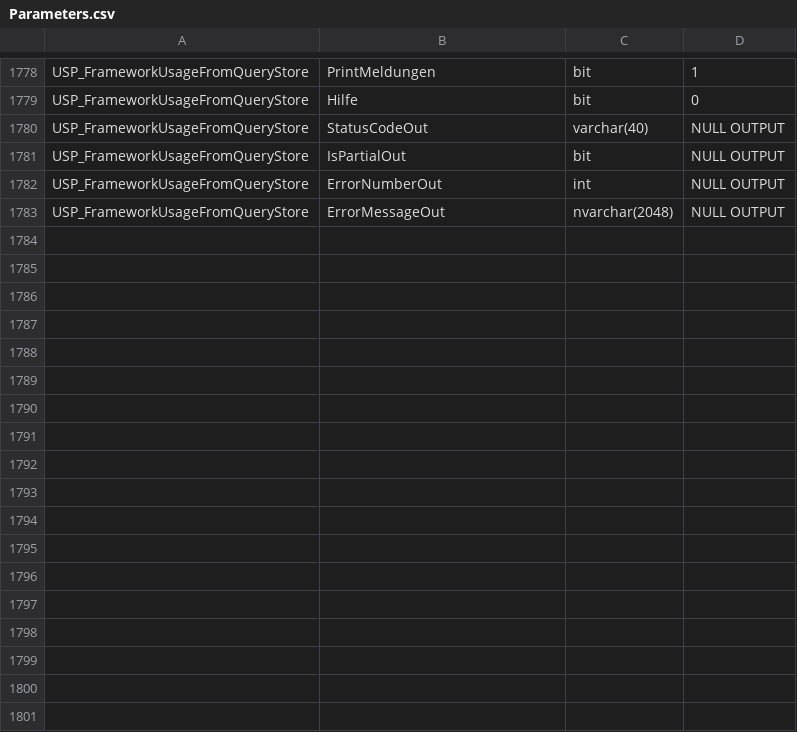
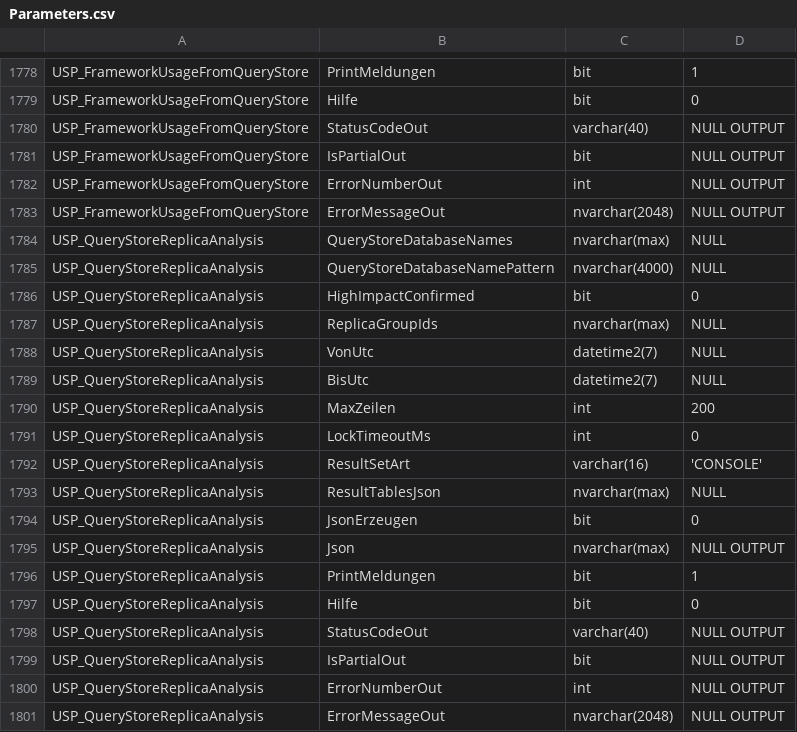
Before and after one commit to gecompat/SQL_Server_Analyze, a CSV file: Metadata/Inventory/Parameters.csv, drawn as a sheet; only a part is shown, gaps mark what is left out.

```diff
--- a/Metadata/Inventory/Parameters.csv
+++ b/Metadata/Inventory/Parameters.csv
@@ -1783 +1783,19 @@ USP_FrameworkUsageFromQueryStore,ErrorNumberOut,int,NULL OUTPUT
 USP_FrameworkUsageFromQueryStore,ErrorMessageOut,nvarchar(2048),NULL OUTPUT
+USP_QueryStoreReplicaAnalysis,QueryStoreDatabaseNames,nvarchar(max),NULL
+USP_QueryStoreReplicaAnalysis,QueryStoreDatabaseNamePattern,nvarchar(4000),NULL
+USP_QueryStoreReplicaAnalysis,HighImpactConfirmed,bit,0
+USP_QueryStoreReplicaAnalysis,ReplicaGroupIds,nvarchar(max),NULL
+USP_QueryStoreReplicaAnalysis,VonUtc,datetime2(7),NULL
+USP_QueryStoreReplicaAnalysis,BisUtc,datetime2(7),NULL
+USP_QueryStoreReplicaAnalysis,MaxZeilen,int,200
+USP_QueryStoreReplicaAnalysis,LockTimeoutMs,int,0
+USP_QueryStoreReplicaAnalysis,ResultSetArt,varchar(16),'CONSOLE'
+USP_QueryStoreReplicaAnalysis,ResultTablesJson,nvarchar(max),NULL
+USP_QueryStoreReplicaAnalysis,JsonErzeugen,bit,0
+USP_QueryStoreReplicaAnalysis,Json,nvarchar(max),NULL OUTPUT
+USP_QueryStoreReplicaAnalysis,PrintMeldungen,bit,1
+USP_QueryStoreReplicaAnalysis,Hilfe,bit,0
+USP_QueryStoreReplicaAnalysis,StatusCodeOut,varchar(40),NULL OUTPUT
+USP_QueryStoreReplicaAnalysis,IsPartialOut,bit,NULL OUTPUT
+USP_QueryStoreReplicaAnalysis,ErrorNumberOut,int,NULL OUTPUT
+USP_QueryStoreReplicaAnalysis,ErrorMessageOut,nvarchar(2048),NULL OUTPUT
```
Also changed, not shown: Metadata/Inventory/Module_Maturity.csv, Metadata/Inventory/Objects.csv, 32 other files.
